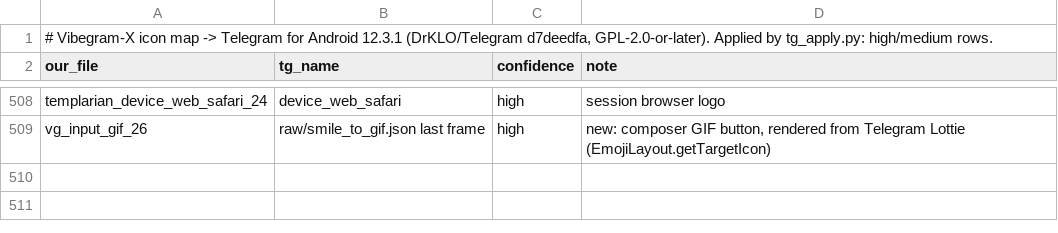
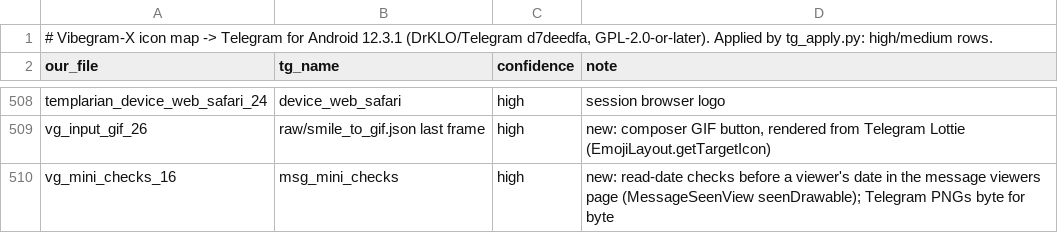
Before and after one commit to VibegramDev/Vibegram-X, a TSV file: scripts/icons/tg-mapping.tsv, drawn as a sheet; only a part is shown, gaps mark what is left out.

Commit message:
Message viewers as in the official app: a menu row with the double check, "N views" (or the viewer) and up to three overlapping avatars; a tap opens a page of the menu with Back and the viewers with read dates (MenuMoreWrap pages)

```diff
--- a/scripts/icons/tg-mapping.tsv
+++ b/scripts/icons/tg-mapping.tsv
@@ -509 +509,2 @@ templarian_device_web_safari_24	device_web_safari	high	session browser logo
 vg_input_gif_26	raw/smile_to_gif.json last frame	high	new: composer GIF button, rendered from Telegram Lottie (EmojiLayout.getTargetIcon)
+vg_mini_checks_16	msg_mini_checks	high	new: read-date checks before a viewer's date in the message viewers page (MessageSeenView seenDrawable); Telegram PNGs byte for byte
```
Also changed, not shown: 10 other files.
